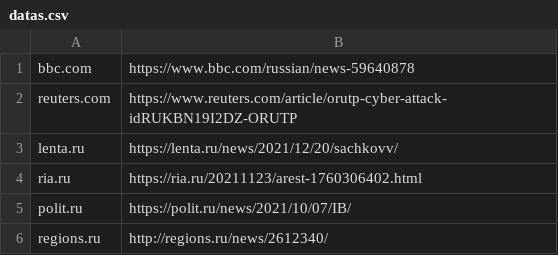
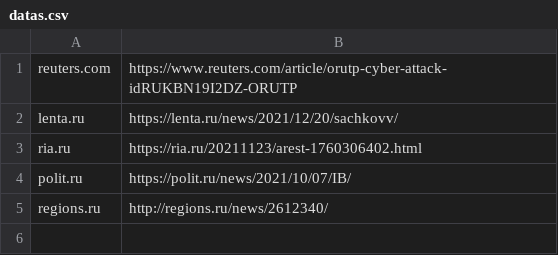
Before and after one commit to Nel70n/ParserPython, a CSV file: data/datas.csv, drawn as a sheet.

```diff
--- a/data/datas.csv
+++ b/data/datas.csv
@@ -1,2 +1 @@
-bbc.com,https://www.bbc.com/russian/news-59640878
 reuters.com,https://www.reuters.com/article/orutp-cyber-attack-idRUKBN19I2DZ-ORUTP
```
Also changed, not shown: 33 other files.
